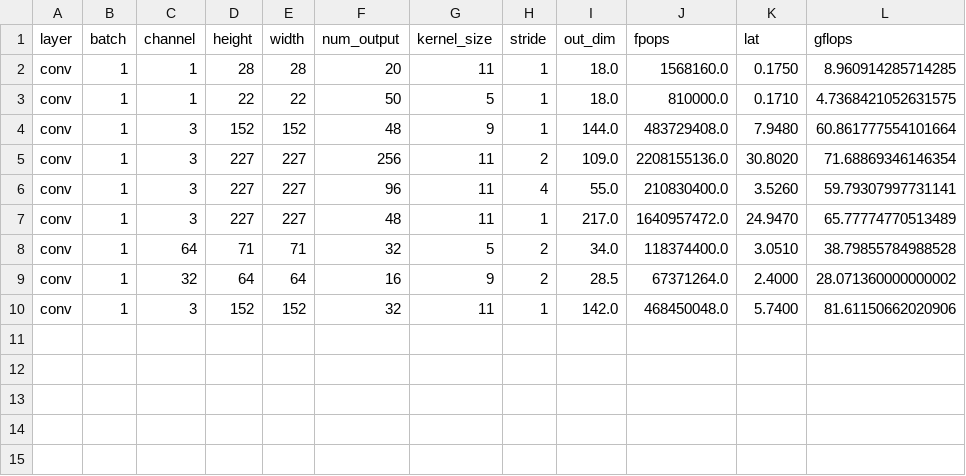
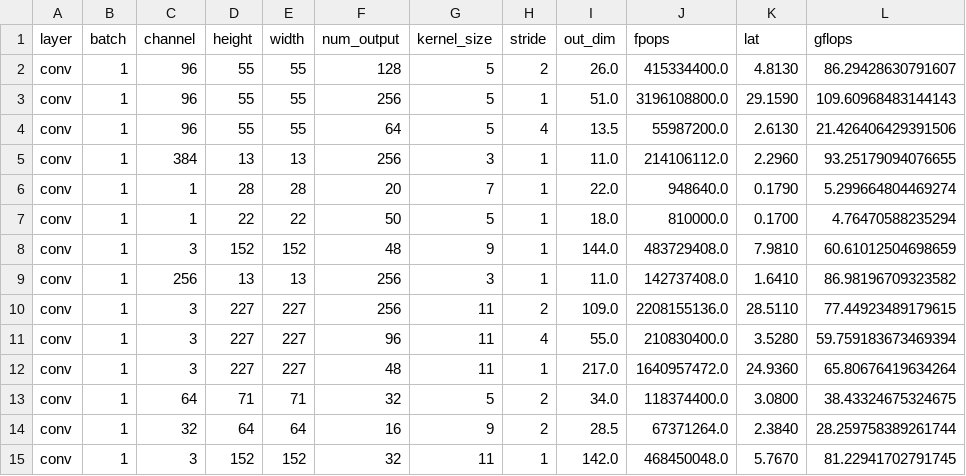
Before and after one commit to claritylab/djinn, a CSV file: graph-gen/offloading/model-fit/jetson/conv-gpu-gflops.csv, drawn as a sheet.

```diff
--- a/graph-gen/offloading/model-fit/jetson/conv-gpu-gflops.csv
+++ b/graph-gen/offloading/model-fit/jetson/conv-gpu-gflops.csv
@@ -1,10 +1,15 @@
 layer,batch,channel,height,width,num_output,kernel_size,stride,out_dim,fpops,lat,gflops
-conv,1,1,28,28,20,11,1,18.0,1568160.0,0.1750,8.960914285714285
-conv,1,1,22,22,50,5,1,18.0,810000.0,0.1710,4.7368421052631575
-conv,1,3,152,152,48,9,1,144.0,483729408.0,7.9480,60.861777554101664
-conv,1,3,227,227,256,11,2,109.0,2208155136.0,30.8020,71.68869346146354
-conv,1,3,227,227,96,11,4,55.0,210830400.0,3.5260,59.79307997731141
-conv,1,3,227,227,48,11,1,217.0,1640957472.0,24.9470,65.77774770513489
-conv,1,64,71,71,32,5,2,34.0,118374400.0,3.0510,38.79855784988528
-conv,1,32,64,64,16,9,2,28.5,67371264.0,2.4000,28.071360000000002
-conv,1,3,152,152,32,11,1,142.0,468450048.0,5.7400,81.61150662020906
+conv,1,96,55,55,128,5,2,26.0,415334400.0,4.8130,86.29428630791607
+conv,1,96,55,55,256,5,1,51.0,3196108800.0,29.1590,109.60968483144143
+conv,1,96,55,55,64,5,4,13.5,55987200.0,2.6130,21.426406429391506
+conv,1,384,13,13,256,3,1,11.0,214106112.0,2.2960,93.25179094076655
+conv,1,1,28,28,20,7,1,22.0,948640.0,0.1790,5.299664804469274
+conv,1,1,22,22,50,5,1,18.0,810000.0,0.1700,4.76470588235294
+conv,1,3,152,152,48,9,1,144.0,483729408.0,7.9810,60.61012504698659
+conv,1,256,13,13,256,3,1,11.0,142737408.0,1.6410,86.98196709323582
+conv,1,3,227,227,256,11,2,109.0,2208155136.0,28.5110,77.44923489179615
+conv,1,3,227,227,96,11,4,55.0,210830400.0,3.5280,59.759183673469394
+conv,1,3,227,227,48,11,1,217.0,1640957472.0,24.9360,65.80676419634264
+conv,1,64,71,71,32,5,2,34.0,118374400.0,3.0800,38.43324675324675
+conv,1,32,64,64,16,9,2,28.5,67371264.0,2.3840,28.259758389261744
+conv,1,3,152,152,32,11,1,142.0,468450048.0,5.7670,81.22941702791745
```
Also changed, not shown: graph-gen/offloading/model-fit/jetson/conv-cpu-gflops.csv, graph-gen/offloading/model-fit/server/conv-cpu-gflops.csv, 12 other files.
